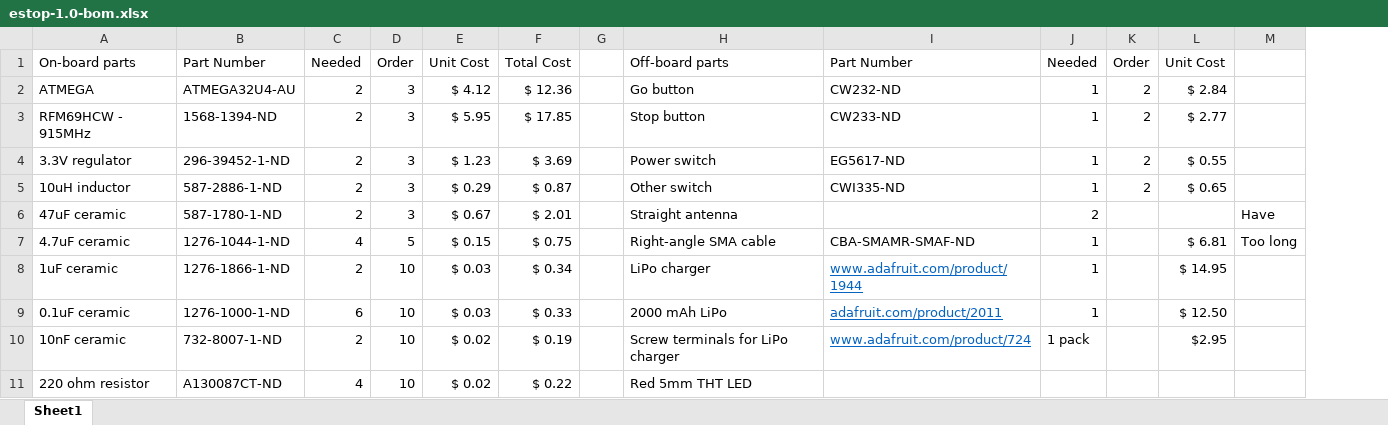
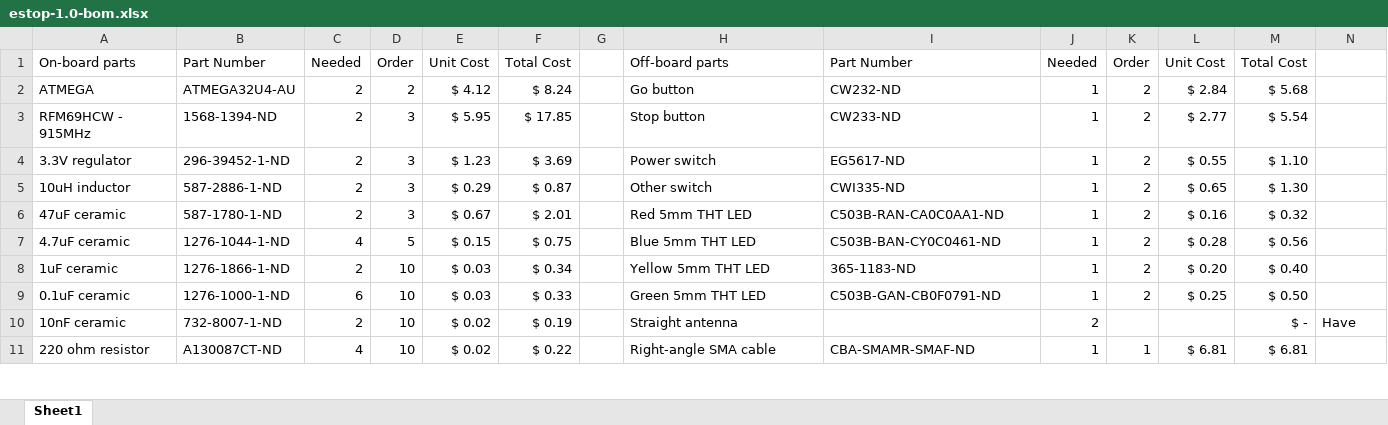
Before and after one commit to RoboJackets/roboracing-electrical, an Excel workbook: sedani/estop/estop-1.0-bom.xlsx, sheet Sheet1, drawn as a sheet; only a part is shown; values as stored, in another font and other column widths than the file's, no borders; addresses are those after the commit; the diff covers the shown part only; the diff names each change by its address in the sheet, - before the commit and + after, or states it on an @@ line.

```diff
--- a/sedani/estop/estop-1.0-bom.xlsx (sheet Sheet1)
+++ b/sedani/estop/estop-1.0-bom.xlsx (sheet Sheet1)
+column M, rows 1-11: Total Cost | $ 5.68 | $ 5.54 | $ 1.10 | $ 1.30 | $ 0.32 | $ 0.56 | $ 0.40 | $ 0.50 | $ - | $ 6.81
-D2: 3
+D2: 2
-F2: $ 12.36
+F2: $ 8.24
-H6: Straight antenna
+H6: Red 5mm THT LED
-I6: (empty)
+I6: C503B-RAN-CA0C0AA1-ND
-J6: 2
+J6: 1
-K6:K9: (empty)
+K6:K9: 2
-L6: (empty)
+L6: $ 0.16
-N6: Have
+N6: (empty)
-H7: Right-angle SMA cable
+H7: Blue 5mm THT LED
-I7: CBA-SMAMR-SMAF-ND
+I7: C503B-BAN-CY0C0461-ND
-L7: $ 6.81
+L7: $ 0.28
-N7: Too long
+N7: (empty)
-H8: LiPo charger
+H8: Yellow 5mm THT LED
-I8: www.adafruit.com/product/1944
+I8: 365-1183-ND
@@ I8:I9 underline: on → off, text colour: #0563C1 → black @@
-L8: $ 14.95
+L8: $ 0.20
-H9: 2000 mAh LiPo
+H9: Green 5mm THT LED
-I9: adafruit.com/product/2011
+I9: C503B-GAN-CB0F0791-ND
-L9: $ 12.50
+L9: $ 0.25
-H10: Screw terminals for LiPo charger
+H10: Straight antenna
-I10: www.adafruit.com/product/724
+I10: (empty)
-J10: 1 pack
+J10: 2
-L10: $2.95
+L10: (empty)
-N10: (empty)
+N10: Have
-H11: Red 5mm THT LED
+H11: Right-angle SMA cable
-I11: (empty)
+I11: CBA-SMAMR-SMAF-ND
-J11: (empty)
+J11: 1
-K11: (empty)
+K11: 1
-L11: (empty)
+L11: $ 6.81
```
Also changed, not shown: 4 removed rows and 32 edited cells elsewhere in this sheet.
